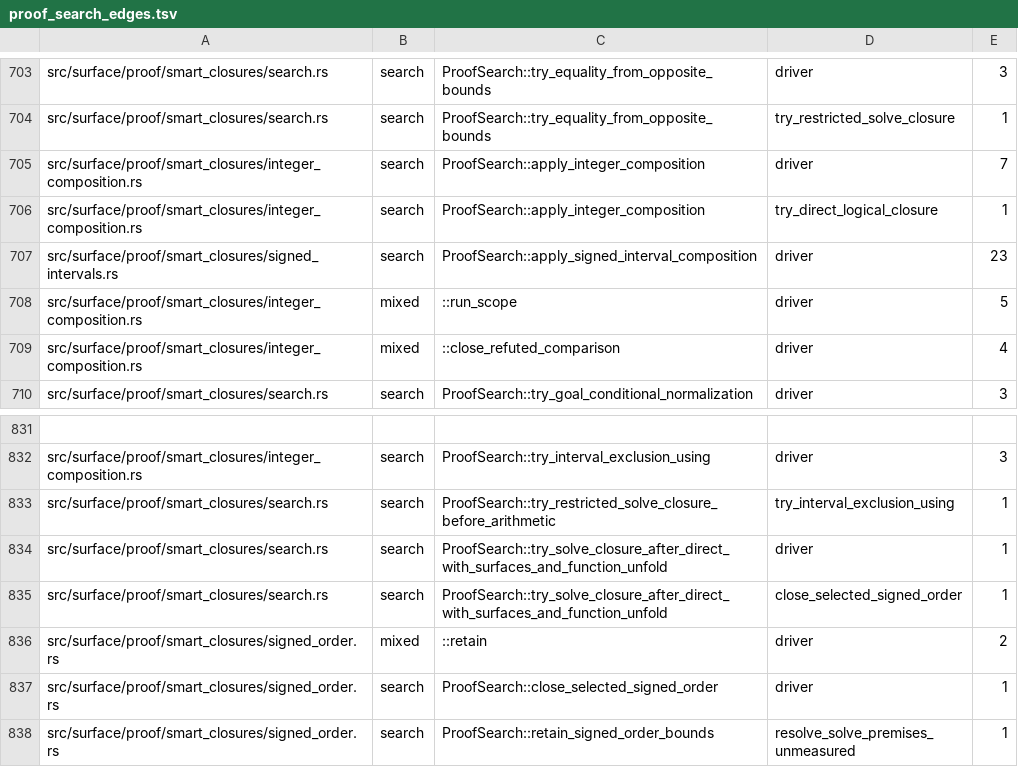
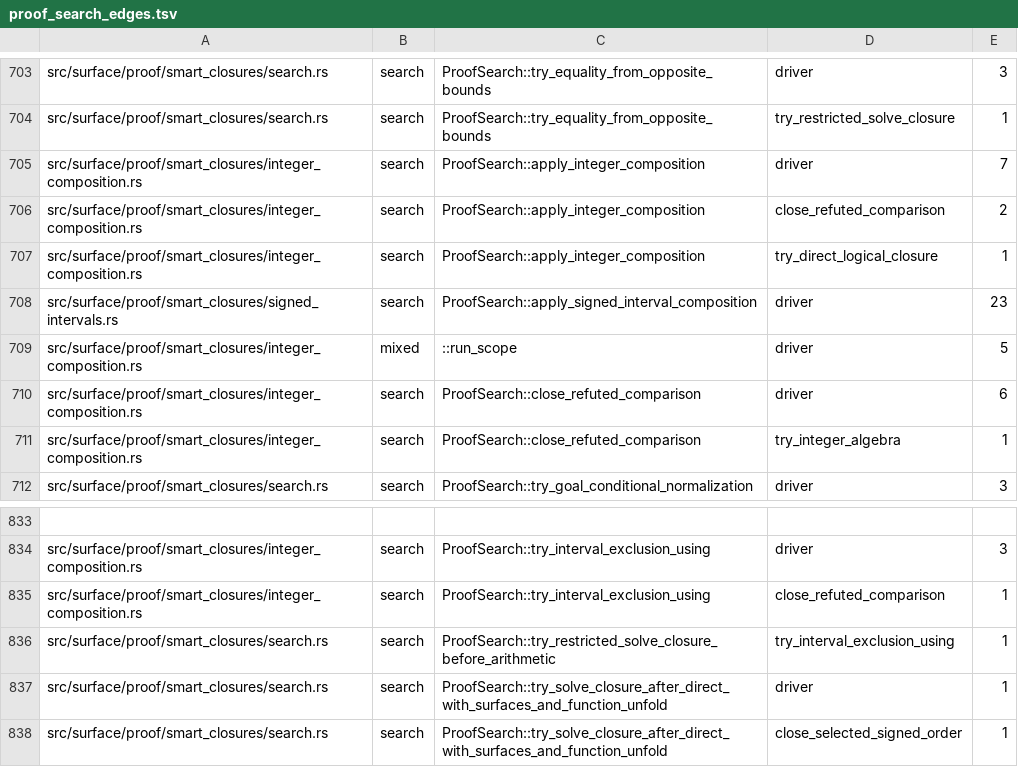
Before and after one commit to clicklang/click, a TSV file: build_support/proof_search_edges.tsv, drawn as a sheet; only a part is shown, gaps mark what is left out; the shorter side is filled out with more unchanged rows; addresses are those after the commit; the diff names each change by its address in the sheet, - before the commit and + after, or states it on an @@ line.

```diff
--- a/build_support/proof_search_edges.tsv
+++ b/build_support/proof_search_edges.tsv
+row 706: src/surface/proof/smart_closures/integer_composition.rs | search | ProofSearch::apply_integer_composition | close_refuted_comparison | 2
-B710: mixed
+B710: search
-C710: ::close_refuted_comparison
+C710: ProofSearch::close_refuted_comparison
-E710: 4
+E710: 6
+row 711: src/surface/proof/smart_closures/integer_composition.rs | search | ProofSearch::close_refuted_comparison | try_integer_algebra | 1
+row 835: src/surface/proof/smart_closures/integer_composition.rs | search | ProofSearch::try_interval_exclusion_using | close_refuted_comparison | 1
```
Also changed, not shown: 4 other files.
